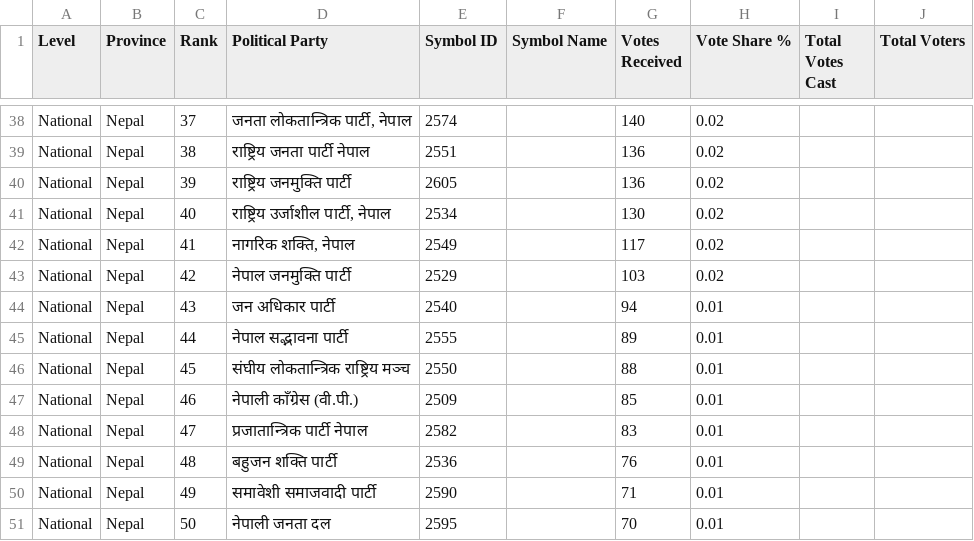
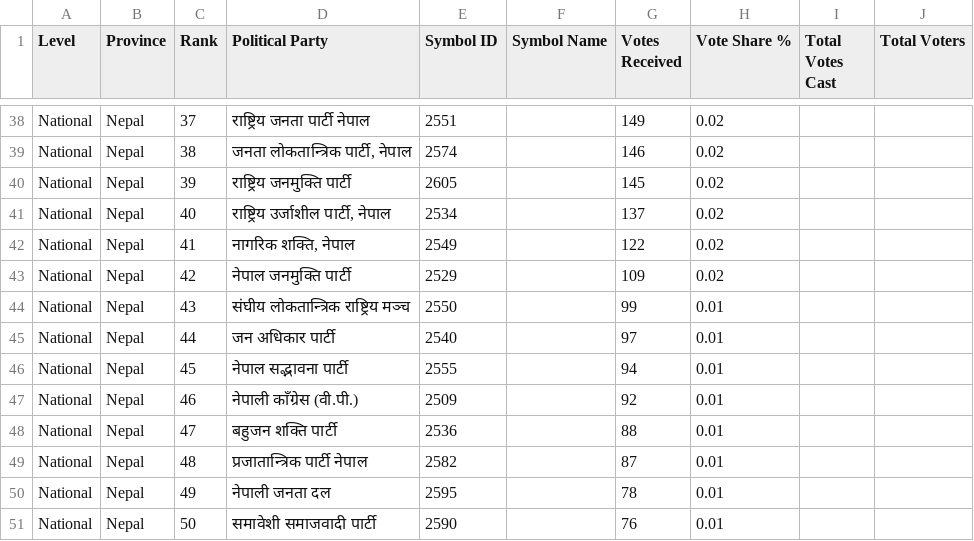
Before and after one commit to vbek/biography, a CSV file: election/nepal_pr_votes.csv, drawn as a sheet; only a part is shown, gaps mark what is left out; the diff covers the shown part only; the diff names each change by its address in the sheet, - before the commit and + after, or states it on an @@ line.

```diff
--- a/election/nepal_pr_votes.csv
+++ b/election/nepal_pr_votes.csv
-D38 (Political Party): जनता लोकतान्त्रिक पार्टी, नेपाल
+D38 (Political Party): राष्ट्रिय जनता पार्टी नेपाल
-E38 (Symbol ID): 2574
+E38 (Symbol ID): 2551
-G38 (Votes Received): 140
+G38 (Votes Received): 149
-D39 (Political Party): राष्ट्रिय जनता पार्टी नेपाल
+D39 (Political Party): जनता लोकतान्त्रिक पार्टी, नेपाल
-E39 (Symbol ID): 2551
+E39 (Symbol ID): 2574
-G39 (Votes Received): 136
+G39 (Votes Received): 146
-G40 (Votes Received): 136
+G40 (Votes Received): 145
-G41 (Votes Received): 130
+G41 (Votes Received): 137
-G42 (Votes Received): 117
+G42 (Votes Received): 122
-G43 (Votes Received): 103
+G43 (Votes Received): 109
-D44 (Political Party): जन अधिकार पार्टी
+D44 (Political Party): संघीय लोकतान्त्रिक राष्ट्रिय मञ्च
-E44 (Symbol ID): 2540
+E44 (Symbol ID): 2550
-G44 (Votes Received): 94
+G44 (Votes Received): 99
-D45 (Political Party): नेपाल सद्‍भावना पार्टी
+D45 (Political Party): जन अधिकार पार्टी
-E45 (Symbol ID): 2555
+E45 (Symbol ID): 2540
-G45 (Votes Received): 89
+G45 (Votes Received): 97
-D46 (Political Party): संघीय लोकतान्त्रिक राष्ट्रिय मञ्च
+D46 (Political Party): नेपाल सद्‍भावना पार्टी
-E46 (Symbol ID): 2550
+E46 (Symbol ID): 2555
-G46 (Votes Received): 88
+G46 (Votes Received): 94
-G47 (Votes Received): 85
+G47 (Votes Received): 92
-D48 (Political Party): प्रजातान्त्रिक पार्टी नेपाल
+D48 (Political Party): बहुजन शक्ति पार्टी
-E48 (Symbol ID): 2582
+E48 (Symbol ID): 2536
-G48 (Votes Received): 83
+G48 (Votes Received): 88
-D49 (Political Party): बहुजन शक्ति पार्टी
+D49 (Political Party): प्रजातान्त्रिक पार्टी नेपाल
-E49 (Symbol ID): 2536
+E49 (Symbol ID): 2582
-G49 (Votes Received): 76
+G49 (Votes Received): 87
-D50 (Political Party): समावेशी समाजवादी पार्टी
+D50 (Political Party): नेपाली जनता दल
-E50 (Symbol ID): 2590
+E50 (Symbol ID): 2595
-G50 (Votes Received): 71
+G50 (Votes Received): 78
-D51 (Political Party): नेपाली जनता दल
+D51 (Political Party): समावेशी समाजवादी पार्टी
-E51 (Symbol ID): 2595
+E51 (Symbol ID): 2590
-G51 (Votes Received): 70
+G51 (Votes Received): 76
```
Also changed, not shown: 1 added row, 1 removed row and 73 edited cells elsewhere in this file, election/nepal_election_results.csv.
